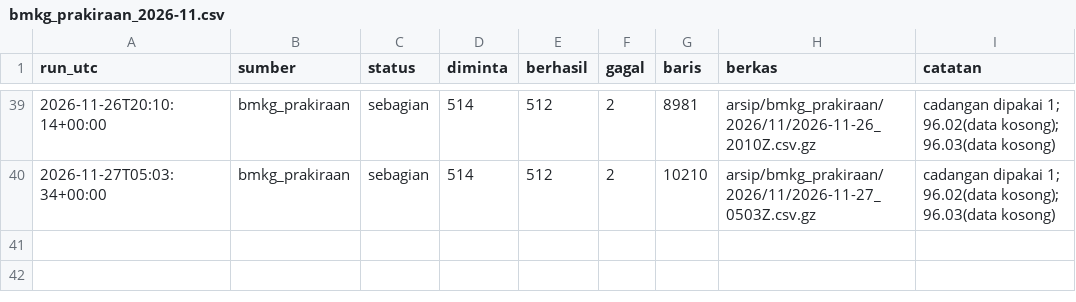
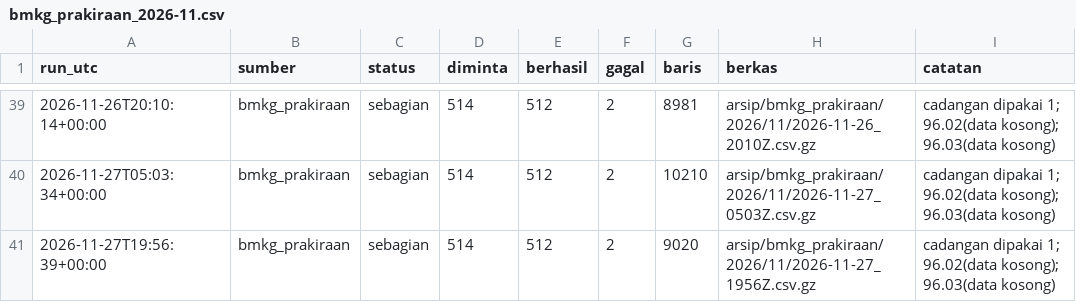
Before and after one commit to mrafiraamadhan/arsip-realtime-indonesia, a CSV file: log/bmkg_prakiraan_2026-11.csv, drawn as a sheet; only a part is shown, gaps mark what is left out.

```diff
--- a/log/bmkg_prakiraan_2026-11.csv
+++ b/log/bmkg_prakiraan_2026-11.csv
@@ -40 +40,2 @@ run_utc,sumber,status,diminta,berhasil,gagal,baris,berkas,catatan
 2026-11-27T05:03:34+00:00,bmkg_prakiraan,sebagian,514,512,2,10210,arsip/bmkg_prakiraan/2026/11/2026-11-27_0503Z.csv.gz,cadangan dipakai 1; 96.02(data kosong); 96.03(data kosong)
+2026-11-27T19:56:39+00:00,bmkg_prakiraan,sebagian,514,512,2,9020,arsip/bmkg_prakiraan/2026/11/2026-11-27_1956Z.csv.gz,cadangan dipakai 1; 96.02(data kosong); 96.03(data kosong)
```
Also changed, not shown: 1 other file.
